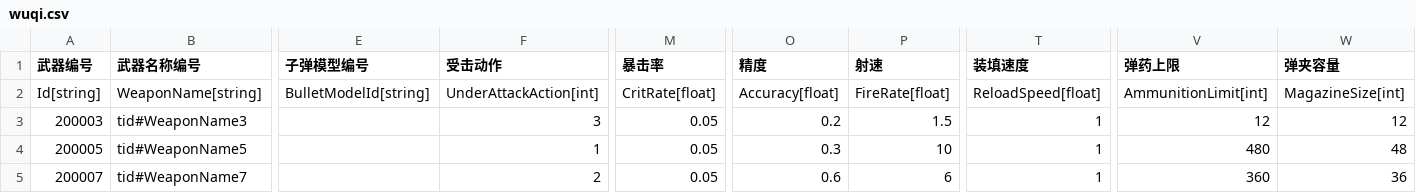
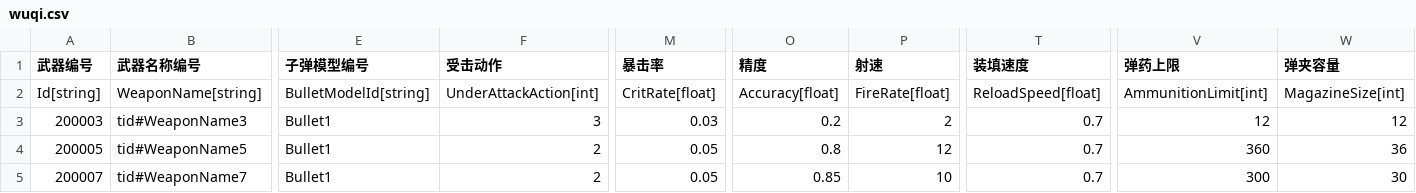
Before and after one commit to 1097195326/CompanyWork, a CSV file: SwampAttack/Resources/config/wuqi.csv, drawn as a sheet; only a part is shown, gaps mark what is left out; the diff names each change by its address in the sheet, - before the commit and + after, or states it on an @@ line.

```diff
--- a/SwampAttack/Resources/config/wuqi.csv
+++ b/SwampAttack/Resources/config/wuqi.csv
-E3:E5 (子弹模型编号): (empty)
+E3:E5 (子弹模型编号): Bullet1
-M3 (暴击率): 0.05
+M3 (暴击率): 0.03
-P3 (射速): 1.5
+P3 (射速): 2
-T3:T5 (装填速度): 1
+T3:T5 (装填速度): 0.7
-F4 (受击动作): 1
+F4 (受击动作): 2
-O4 (精度): 0.3
+O4 (精度): 0.8
-P4 (射速): 10
+P4 (射速): 12
-V4 (弹药上限): 480
+V4 (弹药上限): 360
-W4 (弹夹容量): 48
+W4 (弹夹容量): 36
-O5 (精度): 0.6
+O5 (精度): 0.85
-P5 (射速): 6
+P5 (射速): 10
-V5 (弹药上限): 360
+V5 (弹药上限): 300
-W5 (弹夹容量): 36
+W5 (弹夹容量): 30
```
Also changed, not shown: SwampAttack/Resources/config/daoju.csv, SwampAttack/Resources/config/guaiwu.csv, 6 other files.
